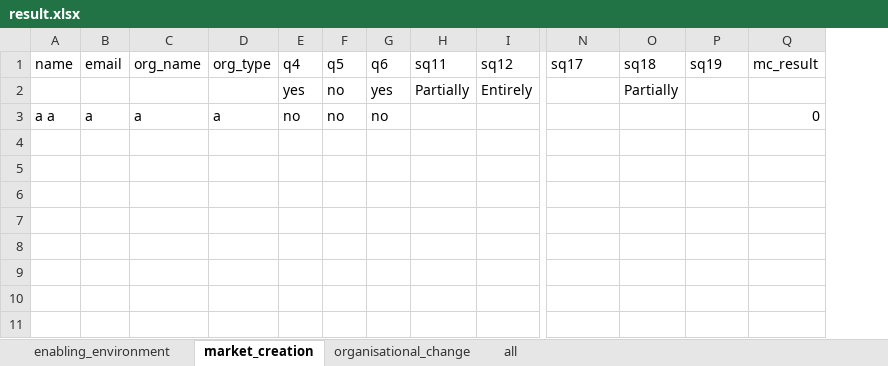
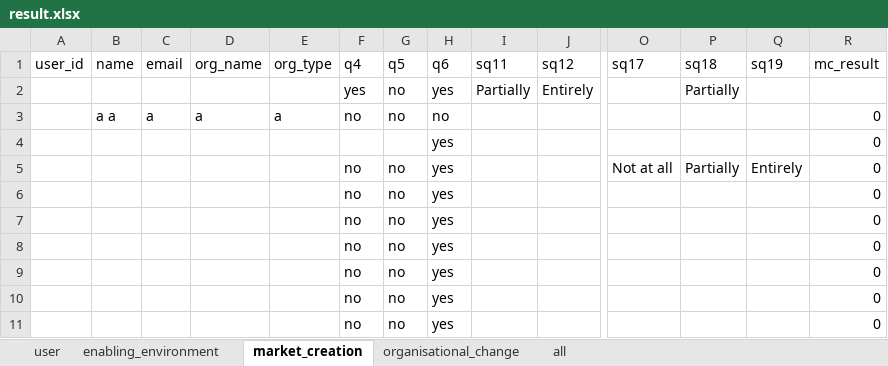
Before and after one commit to angelinarianti01/Vca, an Excel workbook: data/result.xlsx, sheet market_creation, drawn as a sheet; only a part is shown, gaps mark what is left out; values as stored, in another font and other column widths than the file's, no borders; rows hold the shown columns only; the diff names each change by its address in the sheet, - before the commit and + after, or states it on an @@ line.

```diff
--- a/data/result.xlsx (sheet market_creation)
+++ b/data/result.xlsx (sheet market_creation)
+sheet tab: user
+column A (user_id), empty
+row 4:  |  |  |  |  |  |  | yes |  |  |  |  |  | 0
+row 5:  |  |  |  |  | no | no | yes |  |  | Not at all | Partially | Entirely | 0
+row 6:  |  |  |  |  | no | no | yes |  |  |  |  |  | 0
+row 7:  |  |  |  |  | no | no | yes |  |  |  |  |  | 0
+row 8:  |  |  |  |  | no | no | yes |  |  |  |  |  | 0
+row 9:  |  |  |  |  | no | no | yes |  |  |  |  |  | 0
+row 10:  |  |  |  |  | no | no | yes |  |  |  |  |  | 0
+row 11:  |  |  |  |  | no | no | yes |  |  |  |  |  | 0
```
Also changed, not shown: sheet organisational_change, sheet enabling_environment, data/modules.xlsx, 19 other files.
